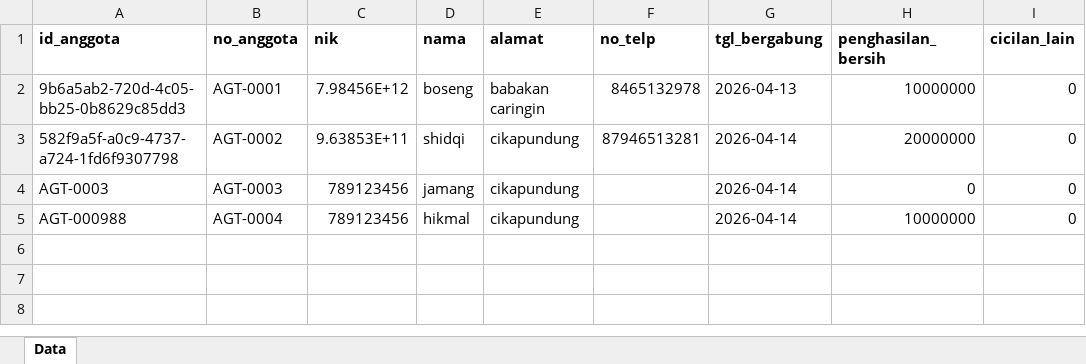
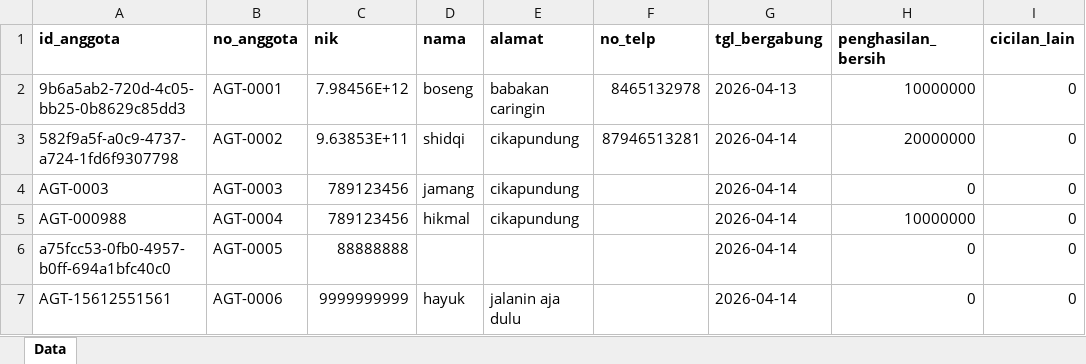
Before and after one commit to RAFLYBOSENG/Koperasi-PKL-, an Excel workbook: data/anggota.xlsx, sheet Data, drawn as a sheet; values as stored, in another font and other column widths than the file's, no borders; the diff names each change by its address in the sheet, - before the commit and + after, or states it on an @@ line.

```diff
--- a/data/anggota.xlsx (sheet Data)
+++ b/data/anggota.xlsx (sheet Data)
+row 6: a75fcc53-0fb0-4957-b0ff-694a1bfc40c0 | AGT-0005 | 88888888 |  |  |  | 2026-04-14 | 0 | 0
+row 7: AGT-15612551561 | AGT-0006 | 9999999999 | hayuk | jalanin aja dulu |  | 2026-04-14 | 0 | 0
```
Also changed, not shown: data/pinjaman.xlsx, data/simpanan.xlsx, 2 other files.
